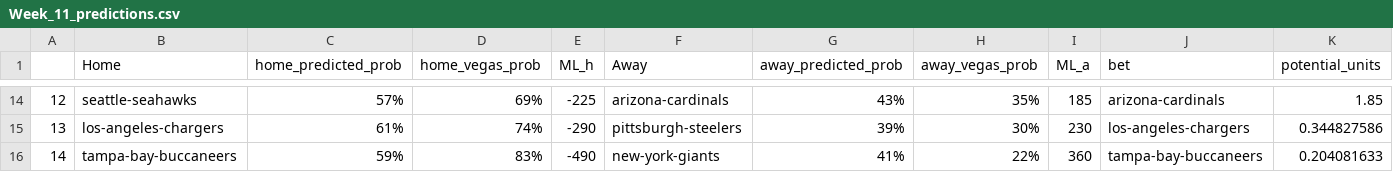
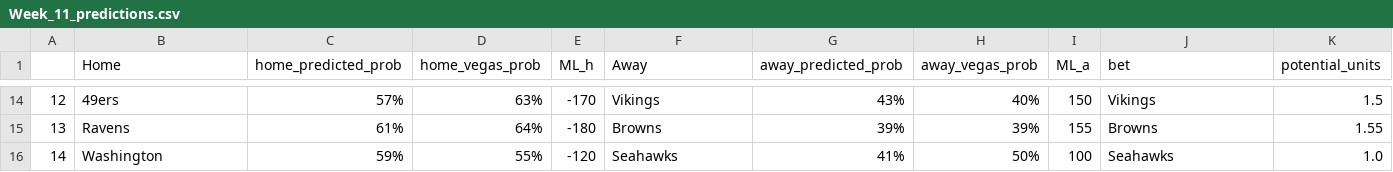
Before and after one commit to tylerengland25/NFL, a CSV file: backend/data/predictions/Week_11_predictions.csv, drawn as a sheet; only a part is shown, gaps mark what is left out; the diff covers the shown part only.

```diff
--- a/backend/data/predictions/Week_11_predictions.csv
+++ b/backend/data/predictions/Week_11_predictions.csv
@@ -14,3 +14,3 @@
-12,seattle-seahawks,57%,69%,-225,arizona-cardinals,43%,35%,185,arizona-cardinals,1.85
-13,los-angeles-chargers,61%,74%,-290,pittsburgh-steelers,39%,30%,230,los-angeles-chargers,0.344827586
-14,tampa-bay-buccaneers,59%,83%,-490,new-york-giants,41%,22%,360,tampa-bay-buccaneers,0.204081633
+12,49ers,57%,63%,-170,Vikings,43%,40%,150,Vikings,1.5
+13,Ravens,61%,64%,-180,Browns,39%,39%,155,Browns,1.55
+14,Washington,59%,55%,-120,Seahawks,41%,50%,100,Seahawks,1.0
```
Also changed, not shown: 96 edited cells elsewhere in this file, backend/data/current_season_stats.csv, backend/data/predictions/season_picks.csv, 9 other files.
